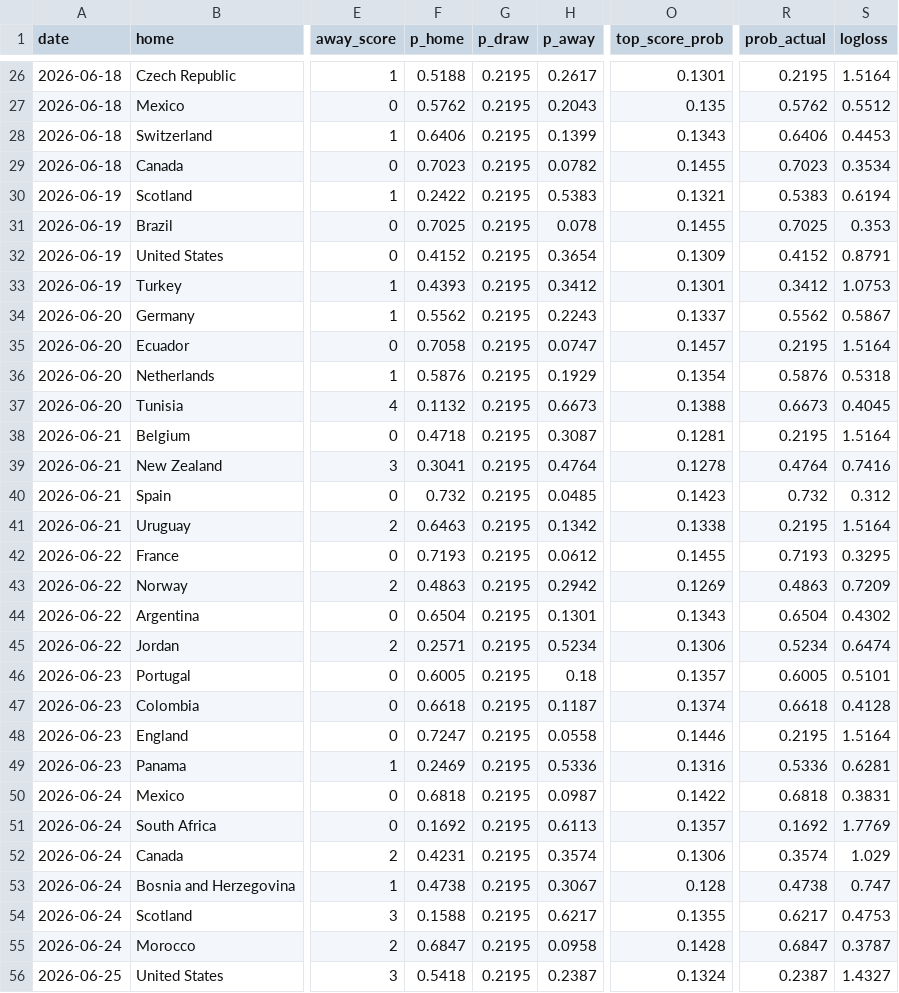
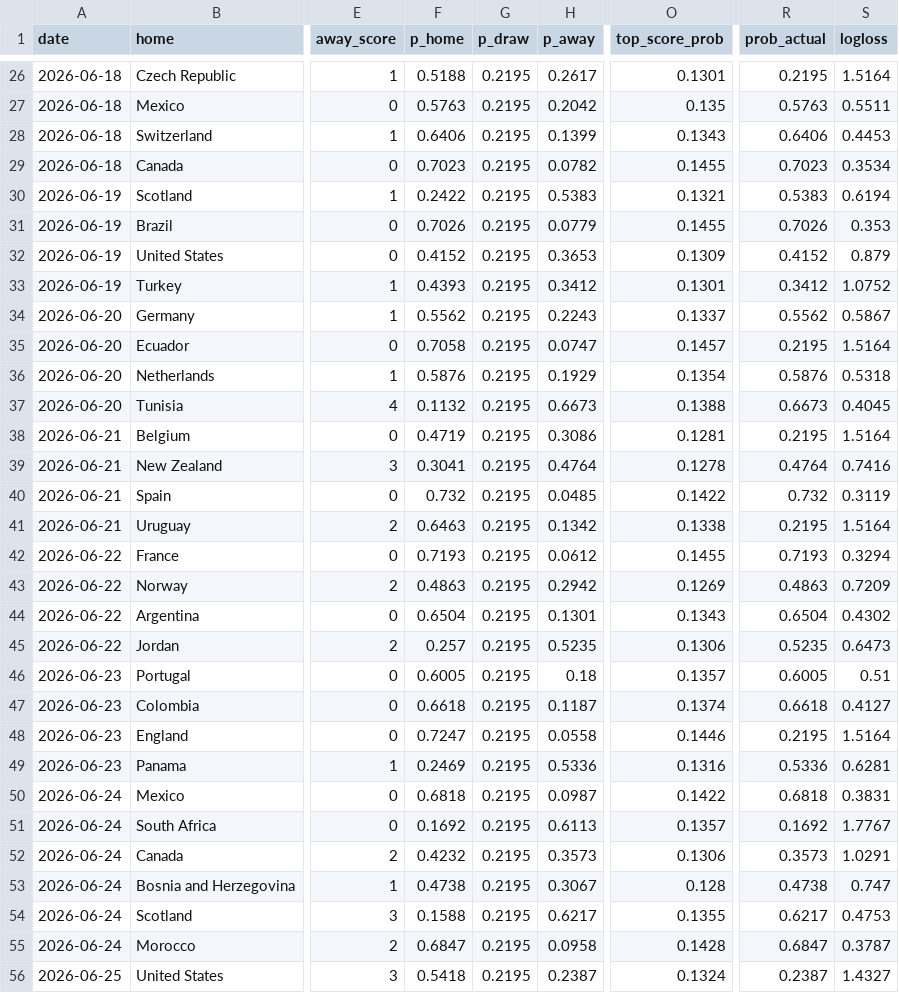
Before and after one commit to adirmancebojr/world-cup, a CSV file: 04_analysis_modules/02_match_model/tables/predictions_2026.csv, drawn as a sheet; only a part is shown, gaps mark what is left out; the diff covers the shown part only; the diff names each change by its address in the sheet, - before the commit and + after, or states it on an @@ line.

```diff
--- a/04_analysis_modules/02_match_model/tables/predictions_2026.csv
+++ b/04_analysis_modules/02_match_model/tables/predictions_2026.csv
-F27 (p_home): 0.5762
+F27 (p_home): 0.5763
-H27 (p_away): 0.2043
+H27 (p_away): 0.2042
-R27 (prob_actual): 0.5762
+R27 (prob_actual): 0.5763
-S27 (logloss): 0.5512
+S27 (logloss): 0.5511
-F31 (p_home): 0.7025
+F31 (p_home): 0.7026
-H31 (p_away): 0.078
+H31 (p_away): 0.0779
-R31 (prob_actual): 0.7025
+R31 (prob_actual): 0.7026
-H32 (p_away): 0.3654
+H32 (p_away): 0.3653
-S32 (logloss): 0.8791
+S32 (logloss): 0.879
-S33 (logloss): 1.0753
+S33 (logloss): 1.0752
-F38 (p_home): 0.4718
+F38 (p_home): 0.4719
-H38 (p_away): 0.3087
+H38 (p_away): 0.3086
-O40 (top_score_prob): 0.1423
+O40 (top_score_prob): 0.1422
-S40 (logloss): 0.312
+S40 (logloss): 0.3119
-S42 (logloss): 0.3295
+S42 (logloss): 0.3294
-F45 (p_home): 0.2571
+F45 (p_home): 0.257
-H45 (p_away): 0.5234
+H45 (p_away): 0.5235
-R45 (prob_actual): 0.5234
+R45 (prob_actual): 0.5235
-S45 (logloss): 0.6474
+S45 (logloss): 0.6473
-S46 (logloss): 0.5101
+S46 (logloss): 0.51
-S47 (logloss): 0.4128
+S47 (logloss): 0.4127
-S51 (logloss): 1.7769
+S51 (logloss): 1.7767
-F52 (p_home): 0.4231
+F52 (p_home): 0.4232
-H52 (p_away): 0.3574
+H52 (p_away): 0.3573
-R52 (prob_actual): 0.3574
+R52 (prob_actual): 0.3573
-S52 (logloss): 1.029
+S52 (logloss): 1.0291
```
Also changed, not shown: 65 edited cells elsewhere in this file, 04_analysis_modules/01_team_strength/tables/elo_current.csv, 04_analysis_modules/01_team_strength/tables/elo_wc48.csv, 7 other files.
